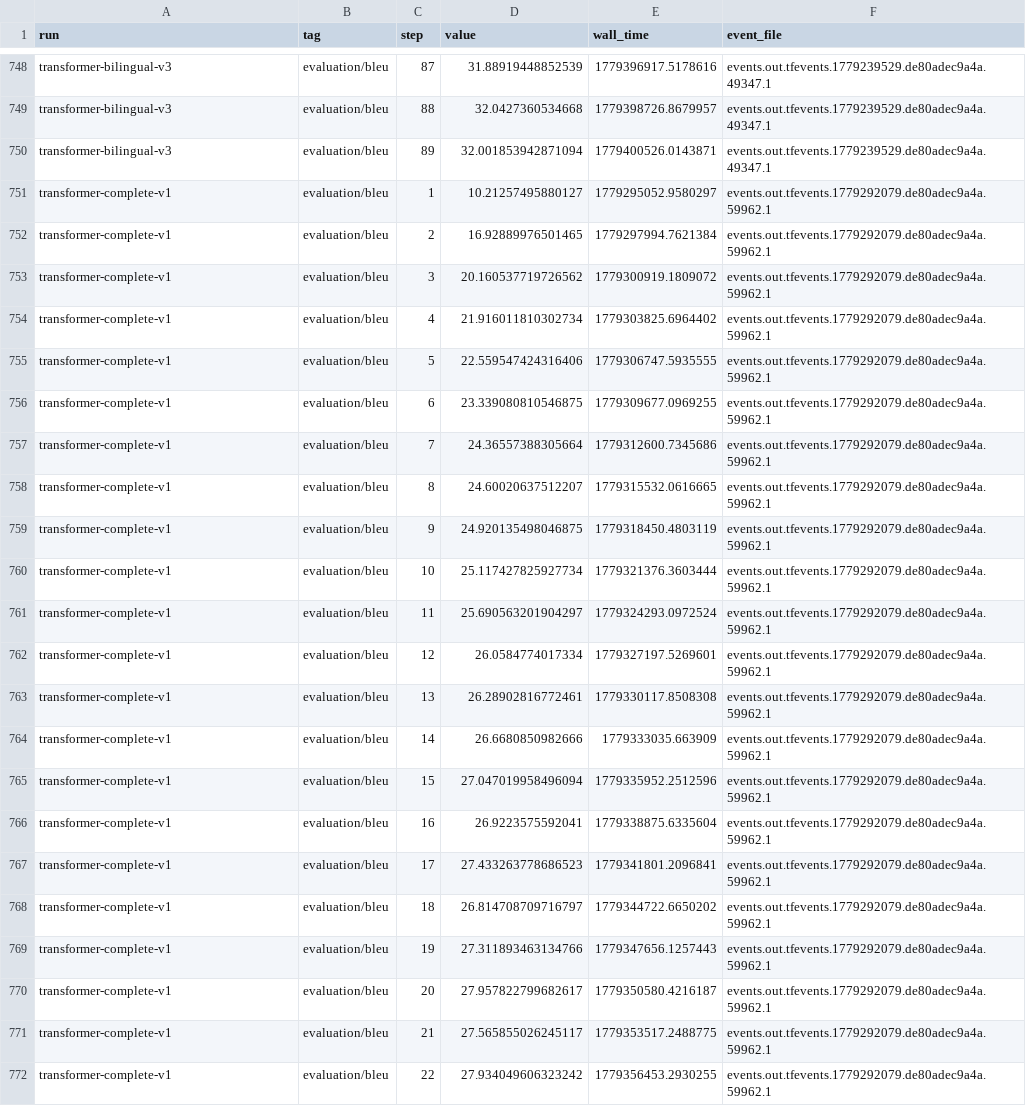
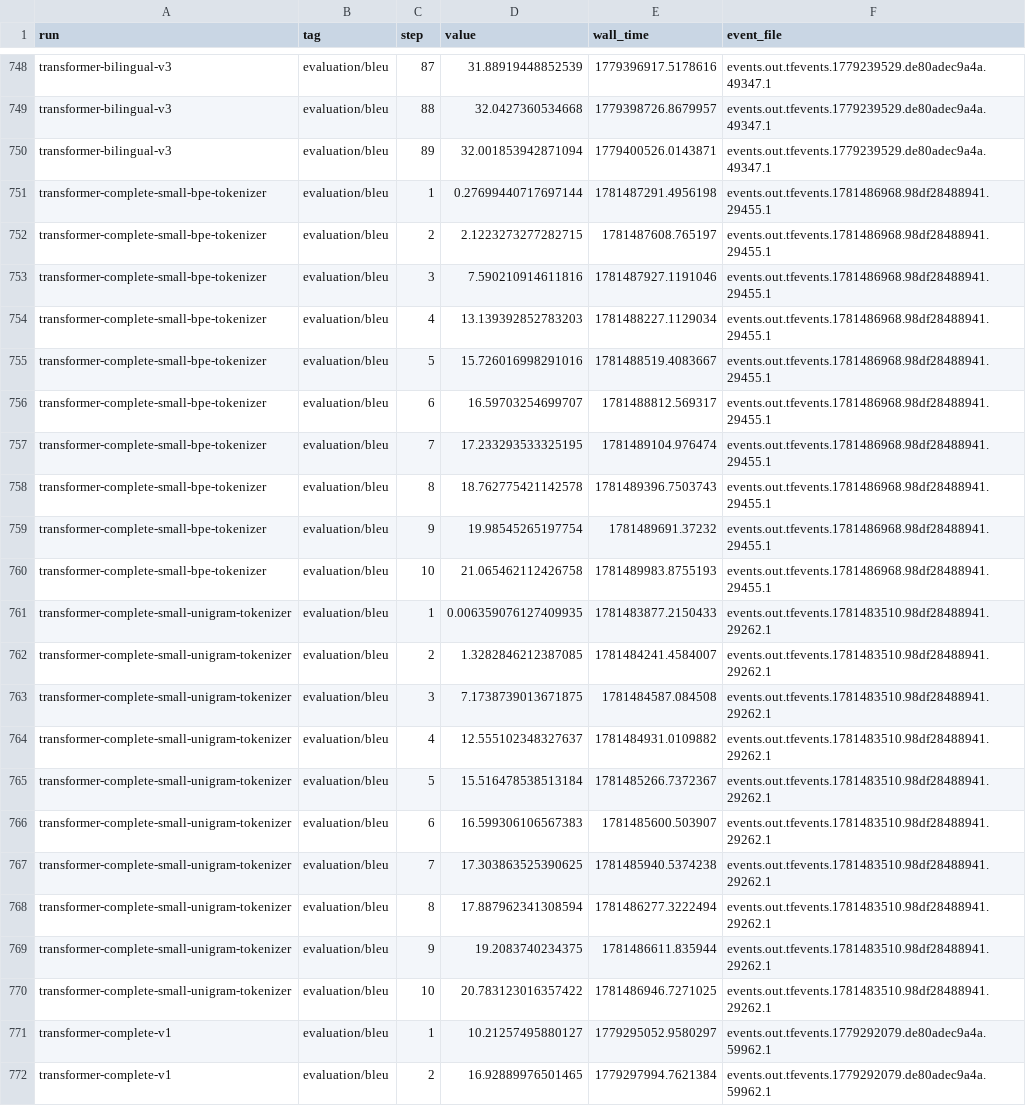
Before and after one commit to dangooddd/mt, a CSV file: report/csv/evaluation_bleu.csv, drawn as a sheet; only a part is shown, gaps mark what is left out; the shorter side is filled out with more unchanged rows; the diff names each change by its address in the sheet, - before the commit and + after, or states it on an @@ line.

```diff
--- a/report/csv/evaluation_bleu.csv
+++ b/report/csv/evaluation_bleu.csv
+row 751: transformer-complete-small-bpe-tokenizer | evaluation/bleu | 1 | 0.27699440717697144 | 1781487291.4956198 | events.out.tfevents.1781486968.98df28488941.29455.1
+row 752: transformer-complete-small-bpe-tokenizer | evaluation/bleu | 2 | 2.1223273277282715 | 1781487608.765197 | events.out.tfevents.1781486968.98df28488941.29455.1
+row 753: transformer-complete-small-bpe-tokenizer | evaluation/bleu | 3 | 7.590210914611816 | 1781487927.1191046 | events.out.tfevents.1781486968.98df28488941.29455.1
+row 754: transformer-complete-small-bpe-tokenizer | evaluation/bleu | 4 | 13.139392852783203 | 1781488227.1129034 | events.out.tfevents.1781486968.98df28488941.29455.1
+row 755: transformer-complete-small-bpe-tokenizer | evaluation/bleu | 5 | 15.726016998291016 | 1781488519.4083667 | events.out.tfevents.1781486968.98df28488941.29455.1
+row 756: transformer-complete-small-bpe-tokenizer | evaluation/bleu | 6 | 16.59703254699707 | 1781488812.569317 | events.out.tfevents.1781486968.98df28488941.29455.1
+row 757: transformer-complete-small-bpe-tokenizer | evaluation/bleu | 7 | 17.233293533325195 | 1781489104.976474 | events.out.tfevents.1781486968.98df28488941.29455.1
+row 758: transformer-complete-small-bpe-tokenizer | evaluation/bleu | 8 | 18.762775421142578 | 1781489396.7503743 | events.out.tfevents.1781486968.98df28488941.29455.1
+row 759: transformer-complete-small-bpe-tokenizer | evaluation/bleu | 9 | 19.98545265197754 | 1781489691.37232 | events.out.tfevents.1781486968.98df28488941.29455.1
+row 760: transformer-complete-small-bpe-tokenizer | evaluation/bleu | 10 | 21.065462112426758 | 1781489983.8755193 | events.out.tfevents.1781486968.98df28488941.29455.1
+row 761: transformer-complete-small-unigram-tokenizer | evaluation/bleu | 1 | 0.006359076127409935 | 1781483877.2150433 | events.out.tfevents.1781483510.98df28488941.29262.1
+row 762: transformer-complete-small-unigram-tokenizer | evaluation/bleu | 2 | 1.3282846212387085 | 1781484241.4584007 | events.out.tfevents.1781483510.98df28488941.29262.1
+row 763: transformer-complete-small-unigram-tokenizer | evaluation/bleu | 3 | 7.1738739013671875 | 1781484587.084508 | events.out.tfevents.1781483510.98df28488941.29262.1
+row 764: transformer-complete-small-unigram-tokenizer | evaluation/bleu | 4 | 12.555102348327637 | 1781484931.0109882 | events.out.tfevents.1781483510.98df28488941.29262.1
+row 765: transformer-complete-small-unigram-tokenizer | evaluation/bleu | 5 | 15.516478538513184 | 1781485266.7372367 | events.out.tfevents.1781483510.98df28488941.29262.1
+row 766: transformer-complete-small-unigram-tokenizer | evaluation/bleu | 6 | 16.599306106567383 | 1781485600.503907 | events.out.tfevents.1781483510.98df28488941.29262.1
+row 767: transformer-complete-small-unigram-tokenizer | evaluation/bleu | 7 | 17.303863525390625 | 1781485940.5374238 | events.out.tfevents.1781483510.98df28488941.29262.1
+row 768: transformer-complete-small-unigram-tokenizer | evaluation/bleu | 8 | 17.887962341308594 | 1781486277.3222494 | events.out.tfevents.1781483510.98df28488941.29262.1
+row 769: transformer-complete-small-unigram-tokenizer | evaluation/bleu | 9 | 19.2083740234375 | 1781486611.835944 | events.out.tfevents.1781483510.98df28488941.29262.1
+row 770: transformer-complete-small-unigram-tokenizer | evaluation/bleu | 10 | 20.783123016357422 | 1781486946.7271025 | events.out.tfevents.1781483510.98df28488941.29262.1
```
Also changed, not shown: report/csv/evaluation_chrf.csv, report/csv/evaluation_comet.csv, 3 other files.
